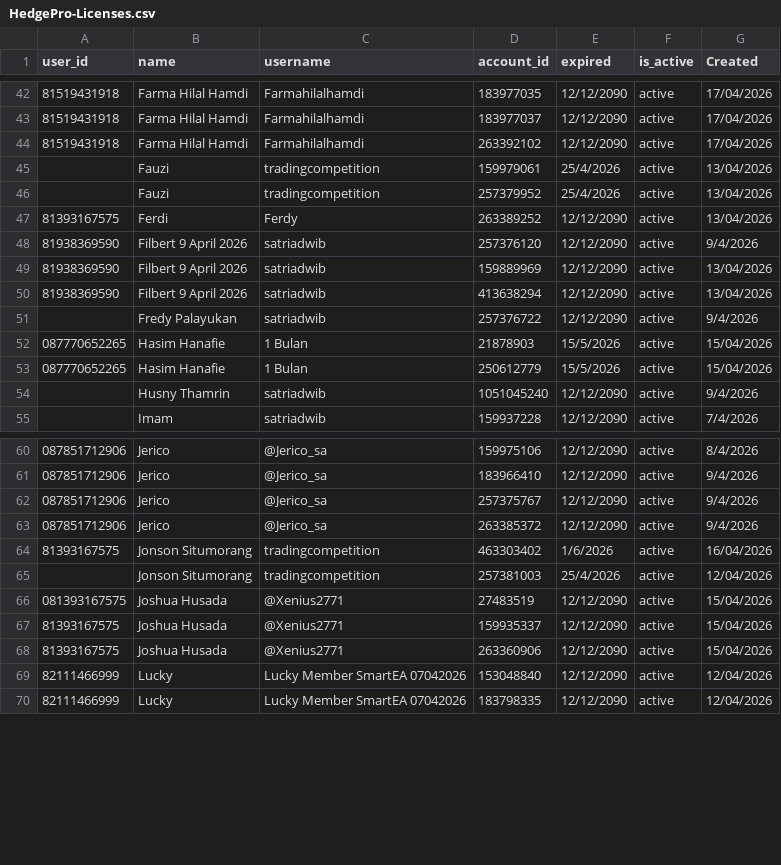
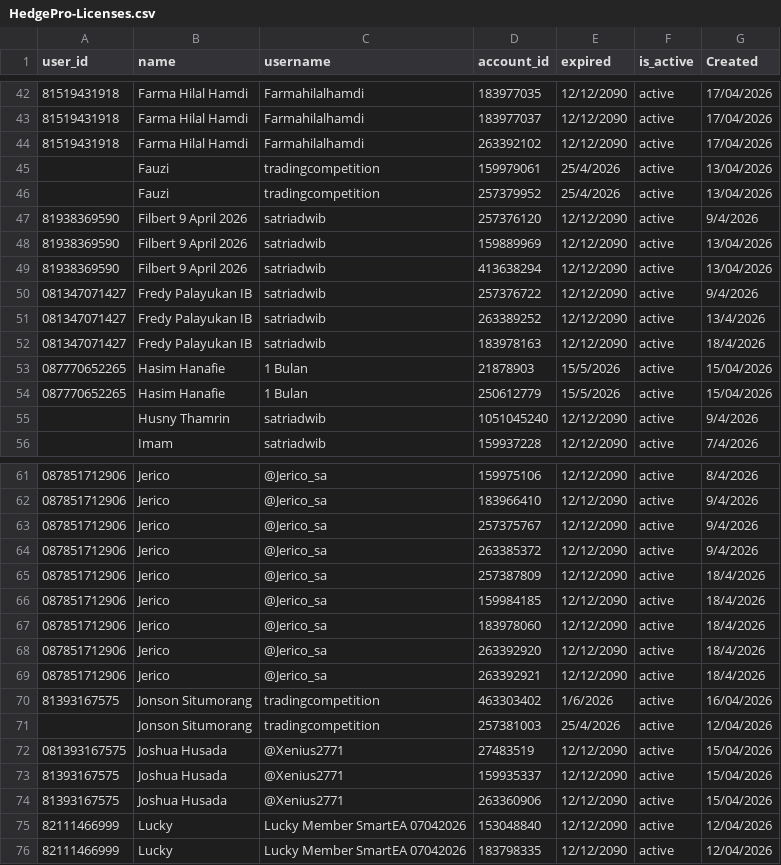
Before and after one commit to satriadwibagaskara/HedgePro-Licenses, a CSV file: HedgePro-Licenses.csv, drawn as a sheet; only a part is shown, gaps mark what is left out.

Commit message:
Update HedgePro-Licenses.csv

```diff
--- a/HedgePro-Licenses.csv
+++ b/HedgePro-Licenses.csv
@@ -46,3 +46,2 @@ user_id,name,username,account_id,expired,is_active,Created
 ,Fauzi,tradingcompetition,257379952,25/4/2026,active,13/04/2026
-81393167575,Ferdi,Ferdy,263389252,12/12/2090,active,13/04/2026
 81938369590,Filbert 9 April 2026,satriadwib,257376120,12/12/2090,active,9/4/2026
@@ -50,3 +49,5 @@ user_id,name,username,account_id,expired,is_active,Created
 81938369590,Filbert 9 April 2026,satriadwib,413638294,12/12/2090,active,13/04/2026
-,Fredy Palayukan,satriadwib,257376722,12/12/2090,active,9/4/2026
+081347071427,Fredy Palayukan IB,satriadwib,257376722,12/12/2090,active,9/4/2026
+081347071427,Fredy Palayukan IB,satriadwib,263389252,12/12/2090,active,13/4/2026
+081347071427,Fredy Palayukan IB,satriadwib,183978163,12/12/2090,active,18/4/2026
 087770652265,"Hasim Hanafie ",1 Bulan,21878903,15/5/2026,active,15/04/2026
@@ -63,2 +64,7 @@ user_id,name,username,account_id,expired,is_active,Created
 087851712906,Jerico,@Jerico_sa,263385372,12/12/2090,active,9/4/2026
+087851712906,Jerico,@Jerico_sa,257387809,12/12/2090,active,18/4/2026
+087851712906,Jerico,@Jerico_sa,159984185,12/12/2090,active,18/4/2026
+087851712906,Jerico,@Jerico_sa,183978060,12/12/2090,active,18/4/2026
+087851712906,Jerico,@Jerico_sa,263392920,12/12/2090,active,18/4/2026
+087851712906,Jerico,@Jerico_sa,263392921,12/12/2090,active,18/4/2026
 81393167575,"Jonson Situmorang ",tradingcompetition,463303402,1/6/2026,active,16/04/2026
```
